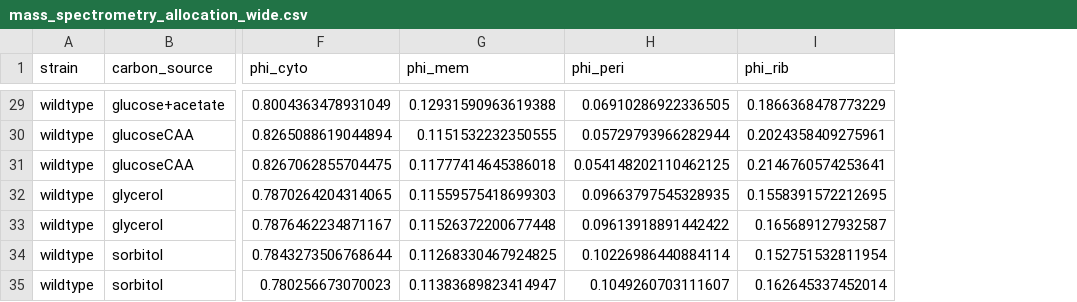
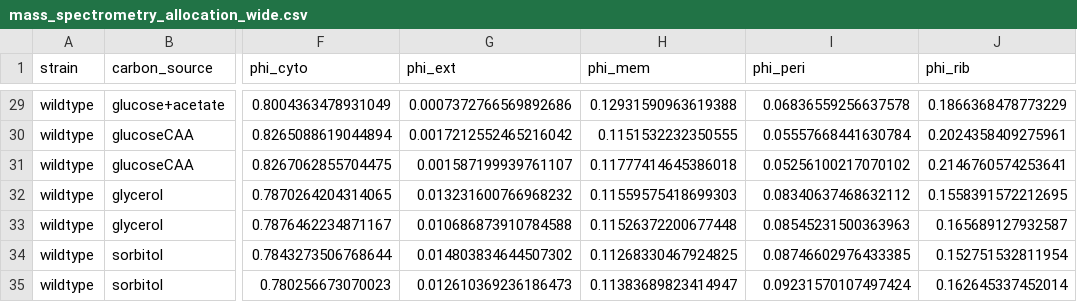
Before and after one commit to cremerlab/density_maintenance, a CSV file: code/processing/mass_spectrometry/compiled_data/mass_spectrometry_allocation_wide.csv, drawn as a sheet; only a part is shown, gaps mark what is left out; addresses are those after the commit; the diff covers the shown part only; the diff names each change by its address in the sheet, - before the commit and + after, or states it on an @@ line.

```diff
--- a/code/processing/mass_spectrometry/compiled_data/mass_spectrometry_allocation_wide.csv
+++ b/code/processing/mass_spectrometry/compiled_data/mass_spectrometry_allocation_wide.csv
+column G (phi_ext), rows 29-35: 0.0007372766569892686 | 0.0017212552465216042 | 0.001587199939761107 | 0.013231600766968232 | 0.010686873910784588 | 0.014803834644507302 | 0.012610369236186473
-I29 (phi_peri): 0.06910286922336505
+I29 (phi_peri): 0.06836559256637578
-I30 (phi_peri): 0.05729793966282944
+I30 (phi_peri): 0.05557668441630784
-I31 (phi_peri): 0.054148202110462125
+I31 (phi_peri): 0.05256100217070102
-I32 (phi_peri): 0.09663797545328935
+I32 (phi_peri): 0.08340637468632112
-I33 (phi_peri): 0.09613918891442422
+I33 (phi_peri): 0.08545231500363963
-I34 (phi_peri): 0.10226986440884114
+I34 (phi_peri): 0.08746602976433385
-I35 (phi_peri): 0.1049260703111607
+I35 (phi_peri): 0.09231570107497424
```
Also changed, not shown: 27 edited cells elsewhere in this file, code/processing/mass_spectrometry/compiled_data/mass_spectrometry_allocation_long.csv, data/collated/aggregated_experimental_data.csv, 17 other files.
